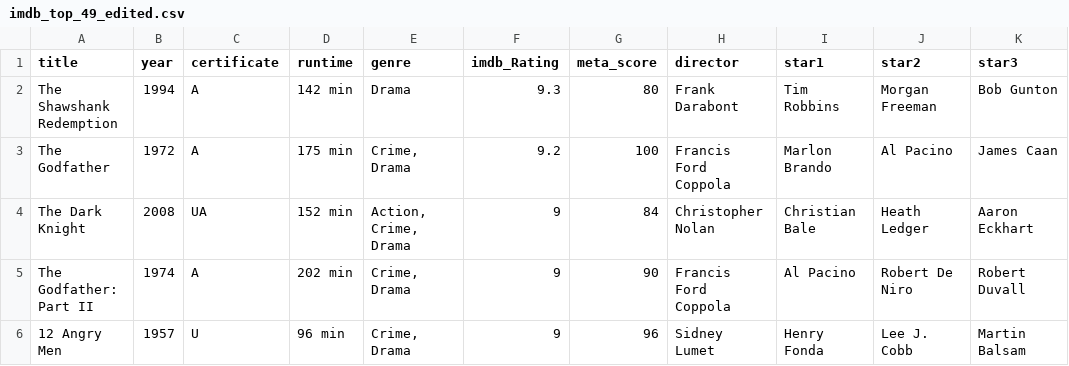
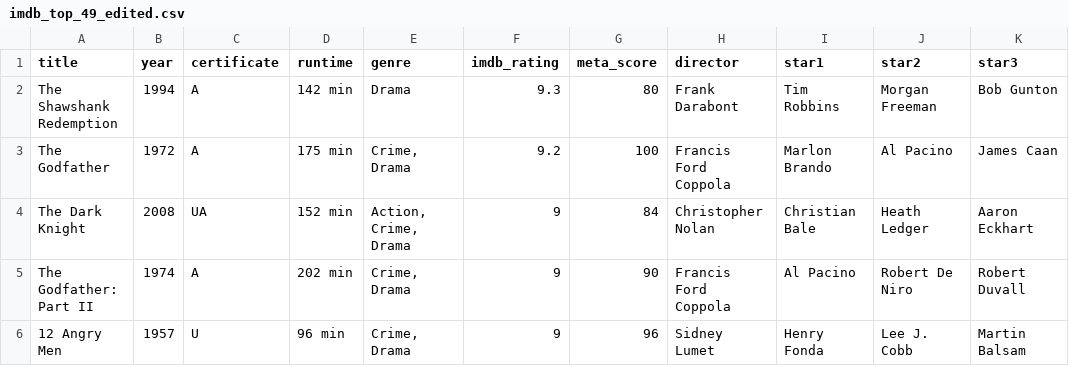
Before and after one commit to MurphyPeisel/Team-2-Warm-Up-Project, a CSV file: imdb_top_49_edited.csv, drawn as a sheet; only a part is shown; the diff names each change by its address in the sheet, - before the commit and + after, or states it on an @@ line.

Commit message:
lowercase fields

```diff
--- a/imdb_top_49_edited.csv
+++ b/imdb_top_49_edited.csv
-F1: imdb_Rating
+F1: imdb_rating
```
